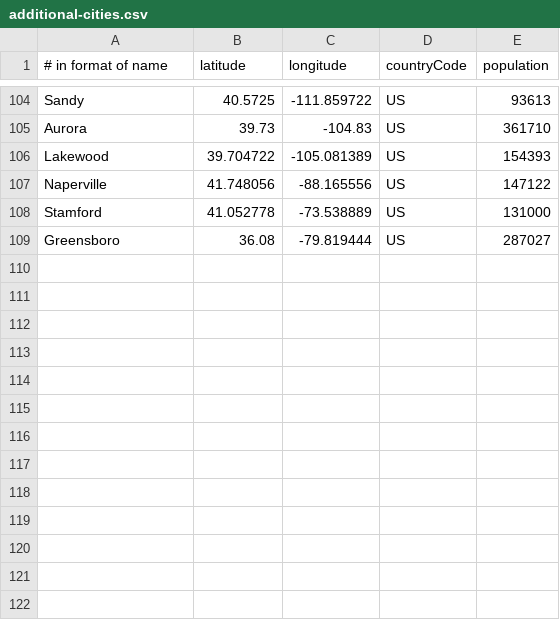
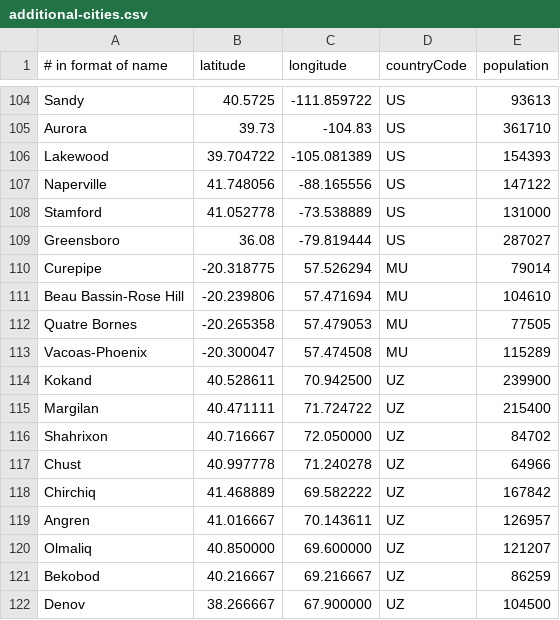
Before and after one commit to patsonluk/airline, a CSV file: airline-data/additional-cities.csv, drawn as a sheet; only a part is shown, gaps mark what is left out; the diff names each change by its address in the sheet, - before the commit and + after, or states it on an @@ line.

Commit message:
Update additional-cities.csv

```diff
--- a/airline-data/additional-cities.csv
+++ b/airline-data/additional-cities.csv
+row 110: Curepipe | -20.318775 | 57.526294 | MU | 79014
+row 111: Beau Bassin-Rose Hill | -20.239806 | 57.471694 | MU | 104610
+row 112: Quatre Bornes | -20.265358 | 57.479053 | MU | 77505
+row 113: Vacoas-Phoenix | -20.300047 | 57.474508 | MU | 115289
+row 114: Kokand | 40.528611 | 70.942500 | UZ | 239900
+row 115: Margilan | 40.471111 | 71.724722 | UZ | 215400
+row 116: Shahrixon | 40.716667 | 72.050000 | UZ | 84702
+row 117: Chust | 40.997778 | 71.240278 | UZ | 64966
+row 118: Chirchiq | 41.468889 | 69.582222 | UZ | 167842
+row 119: Angren | 41.016667 | 70.143611 | UZ | 126957
+row 120: Olmaliq | 40.850000 | 69.600000 | UZ | 121207
+row 121: Bekobod | 40.216667 | 69.216667 | UZ | 86259
+row 122: Denov | 38.266667 | 67.900000 | UZ | 104500
```
